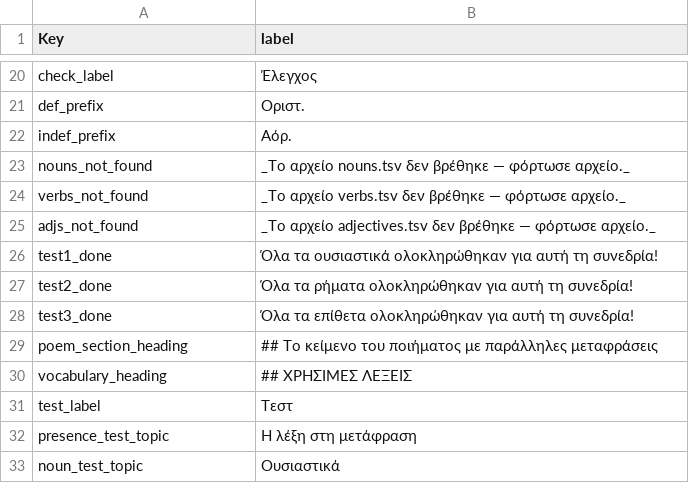
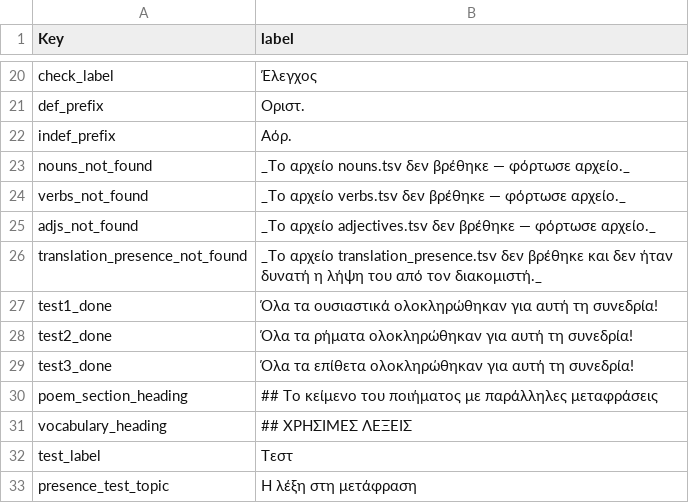
Before and after one commit to EEE-project/eee-project, a TSV file: src/eee_project/data/labels/ui-el.tsv, drawn as a sheet; only a part is shown, gaps mark what is left out; the shorter side is filled out with more unchanged rows; the diff names each change by its address in the sheet, - before the commit and + after, or states it on an @@ line.

Commit message:
v1.0.1: era-tab default-tab fix + translation_presence_not_found label
- Default the era-tab CSS switcher to the first tab instead of hiding
  it until checked, so losing :checked state on a re-render self-heals
  to the first tab instead of going blank (build_grc_lexicon_tabs).
- Add a translation_presence_not_found UI label key (data/labels/ui-
  {ru,el,en}.tsv) for when translation_presence.tsv is missing and
  can't be fetched from the server.

```diff
--- a/src/eee_project/data/labels/ui-el.tsv
+++ b/src/eee_project/data/labels/ui-el.tsv
+row 26: translation_presence_not_found | _Το αρχείο translation_presence.tsv δεν βρέθηκε και δεν ήταν δυνατή η λήψη του από τον διακομιστή._
```
Also changed, not shown: src/eee_project/data/labels/ui-en.tsv, src/eee_project/data/labels/ui-ru.tsv, 5 other files.
